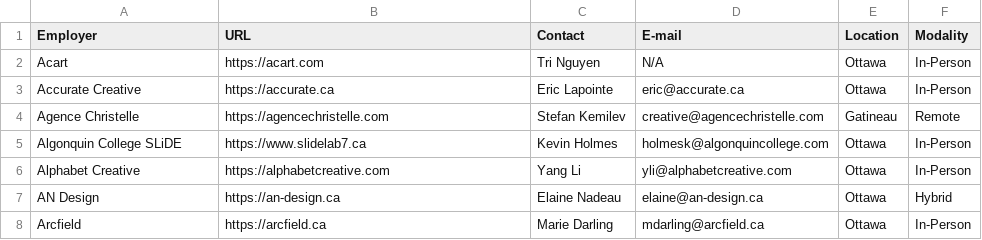
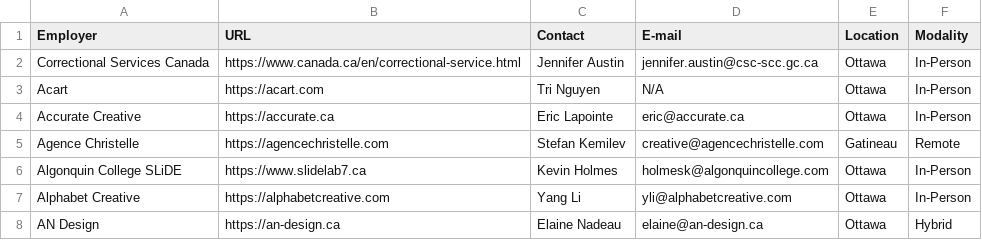
Before and after one commit to AlainParadis/wil, a CSV file: _data/employers.csv, drawn as a sheet; only a part is shown; the shorter side is filled out with more unchanged rows.

Commit message:
add an employer

```diff
--- a/_data/employers.csv
+++ b/_data/employers.csv
@@ -1,2 +1,3 @@
 Employer,URL,Contact,E-mail,Location,Modality
+Correctional Services Canada,https://www.canada.ca/en/correctional-service.html,Jennifer Austin,jennifer.austin@csc-scc.gc.ca,Ottawa,In-Person
 Acart,https://acart.com,Tri Nguyen,N/A,Ottawa,In-Person
```
